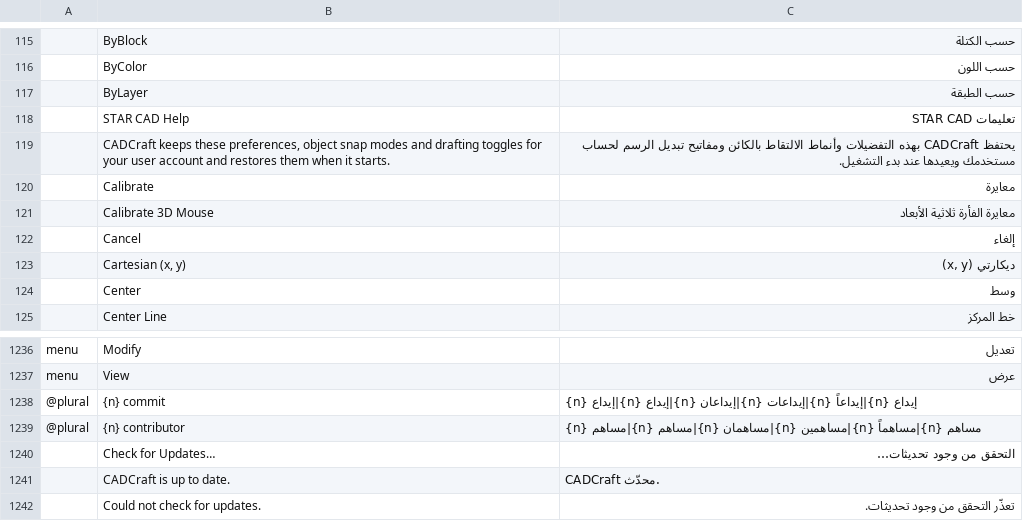
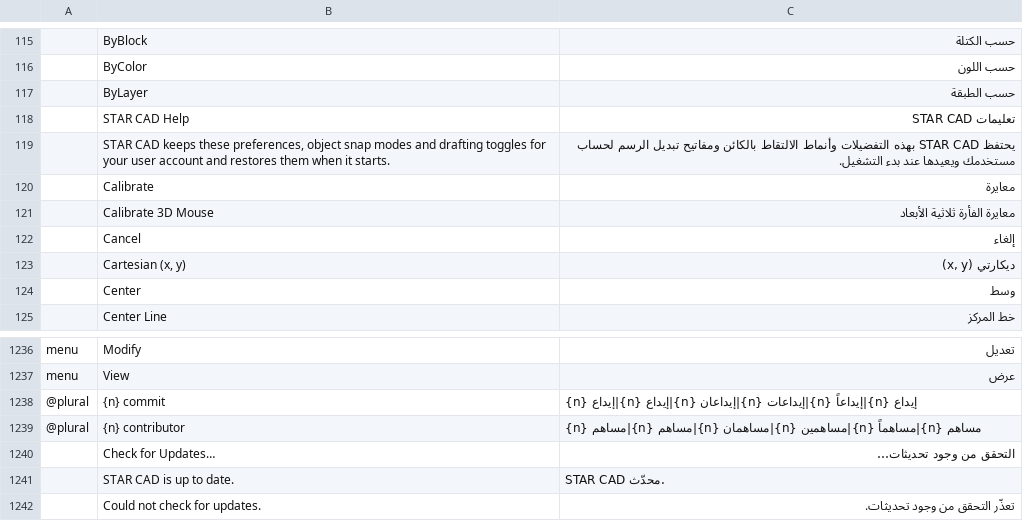
Before and after one commit to Devstar7/cadcraft, a TSV file: crates/ui-egui/src/i18n/ar.tsv, drawn as a sheet; only a part is shown, gaps mark what is left out.

Commit message:
STAR CAD: remaining user-facing branding in recovery, updates and options

```diff
--- a/crates/ui-egui/src/i18n/ar.tsv
+++ b/crates/ui-egui/src/i18n/ar.tsv
@@ -118,3 +118,3 @@
 	STAR CAD Help	تعليمات STAR CAD
-	CADCraft keeps these preferences, object snap modes and drafting toggles for your user account and restores them when it starts.	يحتفظ CADCraft بهذه التفضيلات وأنماط الالتقاط بالكائن ومفاتيح تبديل الرسم لحساب مستخدمك ويعيدها عند بدء التشغيل.
+	STAR CAD keeps these preferences, object snap modes and drafting toggles for your user account and restores them when it starts.	يحتفظ STAR CAD بهذه التفضيلات وأنماط الالتقاط بالكائن ومفاتيح تبديل الرسم لحساب مستخدمك ويعيدها عند بدء التشغيل.
 	Calibrate	معايرة
@@ -1240,3 +1240,3 @@ menu	View	عرض
 	Check for Updates…	التحقق من وجود تحديثات…
-	CADCraft is up to date.	CADCraft محدّث.
+	STAR CAD is up to date.	STAR CAD محدّث.
 	Could not check for updates.	تعذّر التحقق من وجود تحديثات.
```
Also changed, not shown: crates/ui-egui/src/i18n/cs.tsv, crates/ui-egui/src/i18n/de.tsv, 16 other files.
